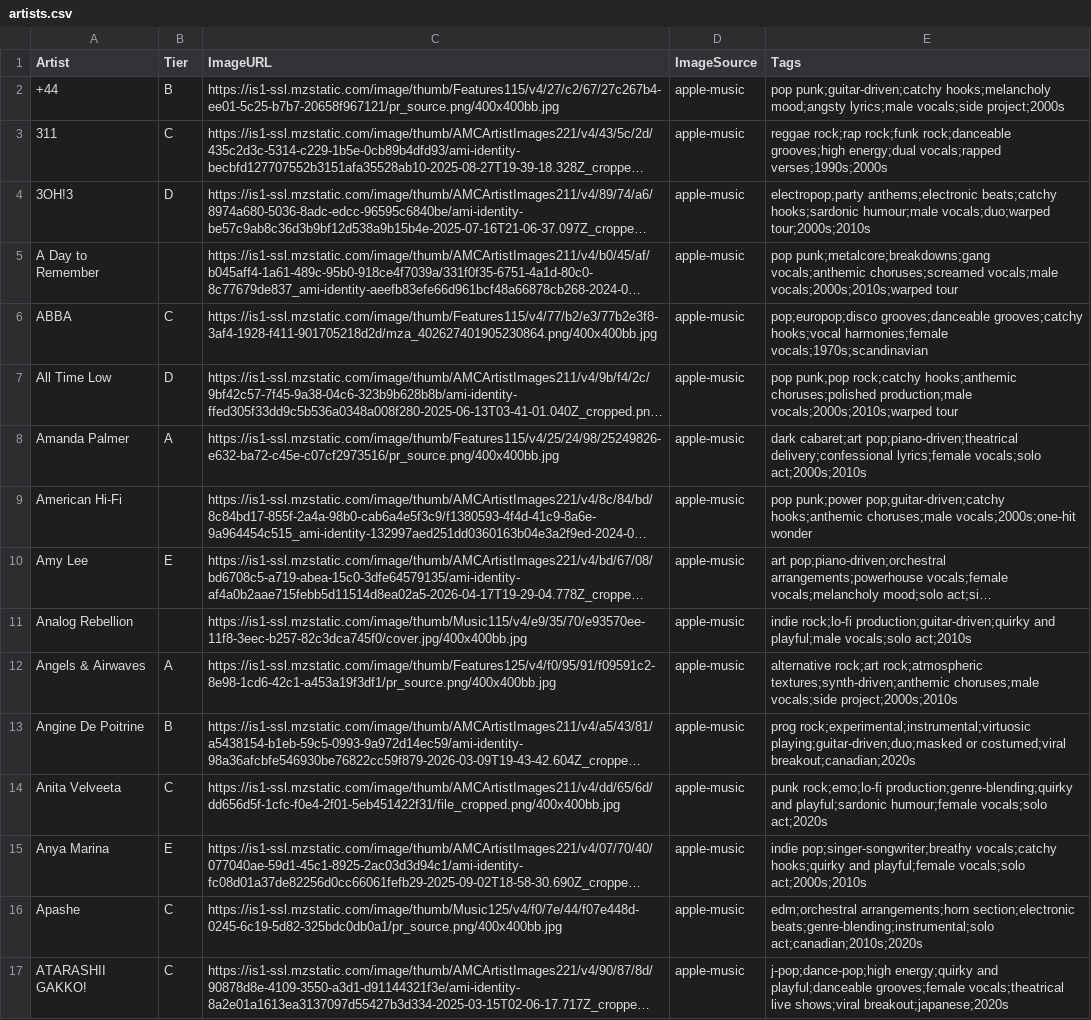
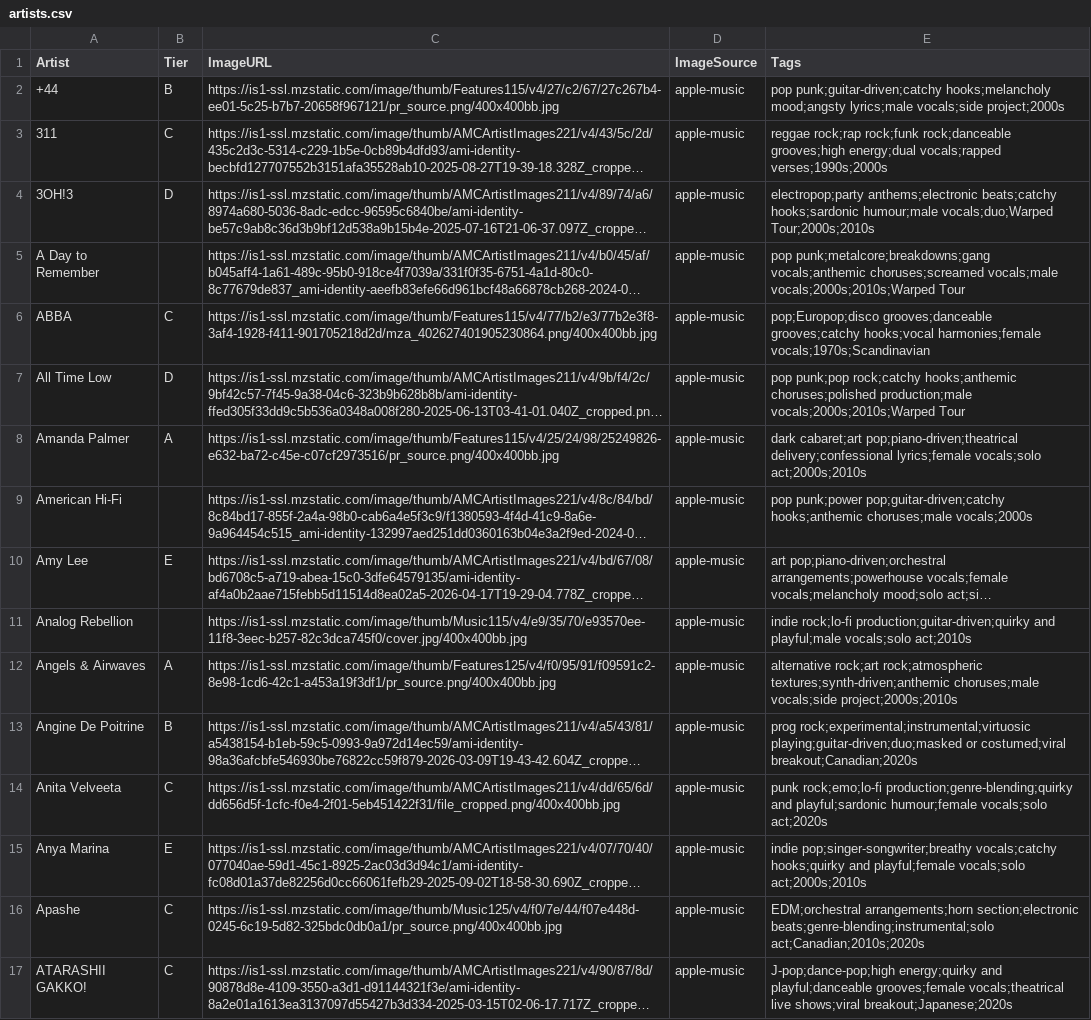
Before and after one commit to michaelficarra/music, a CSV file: data/artists.csv, drawn as a sheet; only a part is shown; long unchanged cells end in …; the diff covers the shown part only; the diff names each change by its address in the sheet, - before the commit and + after, or states it on an @@ line.

```diff
--- a/data/artists.csv
+++ b/data/artists.csv
-E4 (Tags): …hooks;sardonic humour;male vocals;duo;warped tour;2000s;2010s
+E4 (Tags): …hooks;sardonic humour;male vocals;duo;Warped Tour;2000s;2010s
-E5 (Tags): …choruses;screamed vocals;male vocals;2000s;2010s;warped tour
+E5 (Tags): …choruses;screamed vocals;male vocals;2000s;2010s;Warped Tour
-E6 (Tags): pop;europop;disco grooves;danceable grooves;catchy hooks;vocal harmonies;female vocals;1970s;scandinavian
+E6 (Tags): pop;Europop;disco grooves;danceable grooves;catchy hooks;vocal harmonies;female vocals;1970s;Scandinavian
-E7 (Tags): …choruses;polished production;male vocals;2000s;2010s;warped tour
+E7 (Tags): …choruses;polished production;male vocals;2000s;2010s;Warped Tour
-E9 (Tags): …hooks;anthemic choruses;male vocals;2000s;one-hit wonder
+E9 (Tags): …hooks;anthemic choruses;male vocals;2000s
-E13 (Tags): …or costumed;viral breakout;canadian;2020s
+E13 (Tags): …or costumed;viral breakout;Canadian;2020s
-E16 (Tags): edm;orchestral arrangements;horn section;electronic beats;genre-blending;instrumental;solo act;canadian;2010s;2020s
+E16 (Tags): EDM;orchestral arrangements;horn section;electronic beats;genre-blending;instrumental;solo act;Canadian;2010s;2020s
-E17 (Tags): j-pop;dance-pop;high energy;quirky and playful;danceable grooves;female vocals;theatrical live shows;viral breakout;japanese;2020s
+E17 (Tags): J-pop;dance-pop;high energy;quirky and playful;danceable grooves;female vocals;theatrical live shows;viral breakout;Japanese;2020s
```
Also changed, not shown: 142 edited cells elsewhere in this file, 14 other files.
